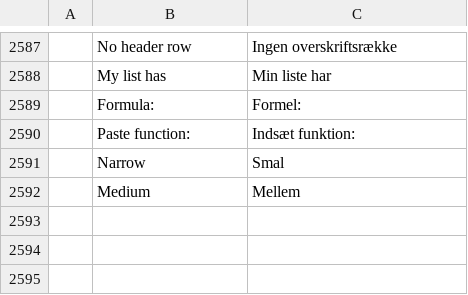
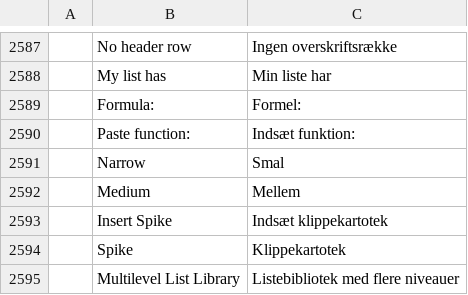
Before and after one commit to vyntaris/vdoc-old, a TSV file: crates/ui-egui/src/i18n/da.tsv, drawn as a sheet; only a part is shown, gaps mark what is left out; the diff names each change by its address in the sheet, - before the commit and + after, or states it on an @@ line.

Commit message:
da: translate the Insert Spike, Spike and Multilevel List Library entries
The Dutch reviewer's merge brought three new tab/command labels the
Danish catalog had not covered yet.

```diff
--- a/crates/ui-egui/src/i18n/da.tsv
+++ b/crates/ui-egui/src/i18n/da.tsv
+row 2593:  | Insert Spike | Indsæt klippekartotek
+row 2594:  | Spike | Klippekartotek
+row 2595:  | Multilevel List Library | Listebibliotek med flere niveauer
```
